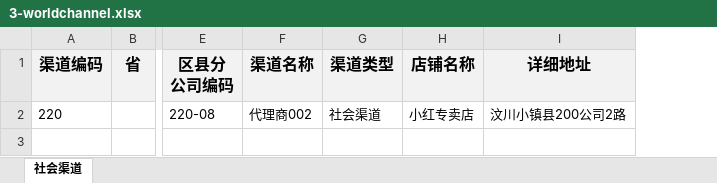
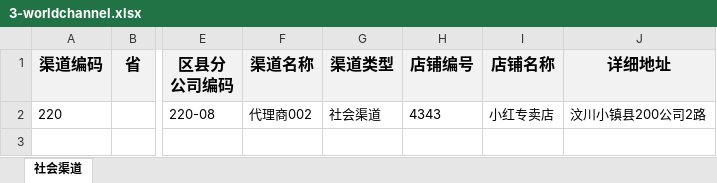
Before and after one commit to zzdehao/yxdparent, an Excel workbook: manager/src/main/webapp/template/3-worldchannel.xlsx, sheet 社会渠道, drawn as a sheet; only a part is shown, gaps mark what is left out; values as stored, in another font and other column widths than the file's, no borders; the diff names each change by its address in the sheet, - before the commit and + after, or states it on an @@ line.

```diff
--- a/manager/src/main/webapp/template/3-worldchannel.xlsx (sheet 社会渠道)
+++ b/manager/src/main/webapp/template/3-worldchannel.xlsx (sheet 社会渠道)
+column H (店铺编号), row 2: 4343
```
Also changed, not shown: 2 other files.
